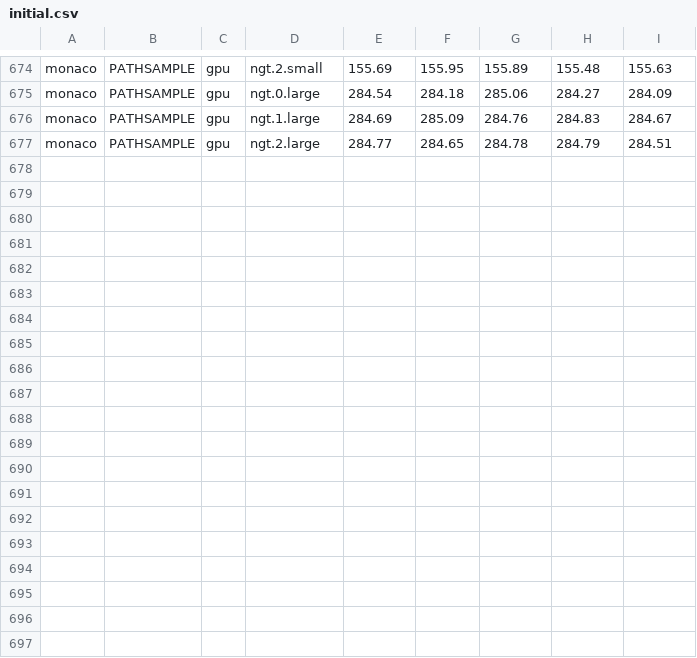
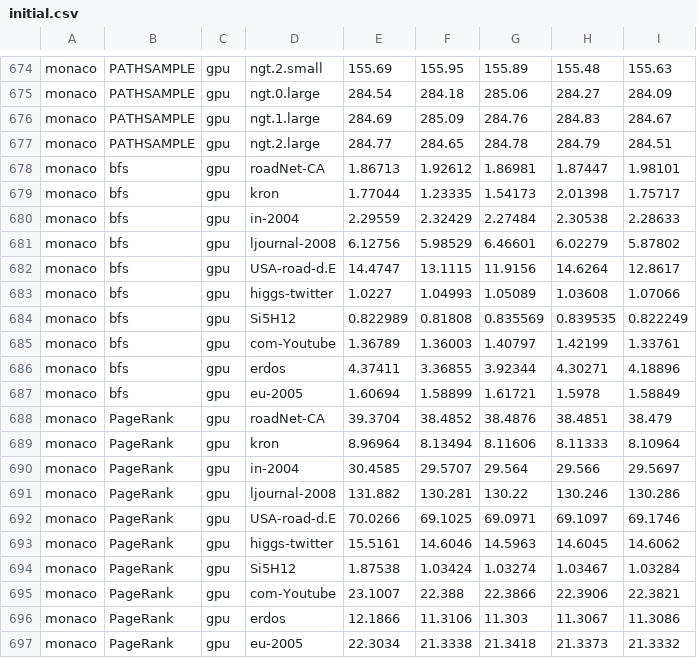
Before and after one commit to mob-group/lilac-benchmarks, a CSV file: results/ics/initial.csv, drawn as a sheet; only a part is shown, gaps mark what is left out.

Commit message:
More data, tidy plot

```diff
--- a/results/ics/initial.csv
+++ b/results/ics/initial.csv
@@ -677 +677,21 @@ monaco,PATHSAMPLE,gpu,ngt.1.large,284.69,285.09,284.76,284.83,284.67
 monaco,PATHSAMPLE,gpu,ngt.2.large,284.77,284.65,284.78,284.79,284.51
+monaco,bfs,gpu,roadNet-CA,1.86713,1.92612,1.86981,1.87447,1.98101
+monaco,bfs,gpu,kron,1.77044,1.23335,1.54173,2.01398,1.75717
+monaco,bfs,gpu,in-2004,2.29559,2.32429,2.27484,2.30538,2.28633
+monaco,bfs,gpu,ljournal-2008,6.12756,5.98529,6.46601,6.02279,5.87802
+monaco,bfs,gpu,USA-road-d.E,14.4747,13.1115,11.9156,14.6264,12.8617
+monaco,bfs,gpu,higgs-twitter,1.0227,1.04993,1.05089,1.03608,1.07066
+monaco,bfs,gpu,Si5H12,0.822989,0.81808,0.835569,0.839535,0.822249
+monaco,bfs,gpu,com-Youtube,1.36789,1.36003,1.40797,1.42199,1.33761
+monaco,bfs,gpu,erdos,4.37411,3.36855,3.92344,4.30271,4.18896
+monaco,bfs,gpu,eu-2005,1.60694,1.58899,1.61721,1.5978,1.58849
+monaco,PageRank,gpu,roadNet-CA,39.3704,38.4852,38.4876,38.4851,38.479
+monaco,PageRank,gpu,kron,8.96964,8.13494,8.11606,8.11333,8.10964
+monaco,PageRank,gpu,in-2004,30.4585,29.5707,29.564,29.566,29.5697
+monaco,PageRank,gpu,ljournal-2008,131.882,130.281,130.22,130.246,130.286
+monaco,PageRank,gpu,USA-road-d.E,70.0266,69.1025,69.0971,69.1097,69.1746
+monaco,PageRank,gpu,higgs-twitter,15.5161,14.6046,14.5963,14.6045,14.6062
+monaco,PageRank,gpu,Si5H12,1.87538,1.03424,1.03274,1.03467,1.03284
+monaco,PageRank,gpu,com-Youtube,23.1007,22.388,22.3866,22.3906,22.3821
+monaco,PageRank,gpu,erdos,12.1866,11.3106,11.303,11.3067,11.3086
+monaco,PageRank,gpu,eu-2005,22.3034,21.3338,21.3418,21.3373,21.3332
```
Also changed, not shown: 1 other file.
